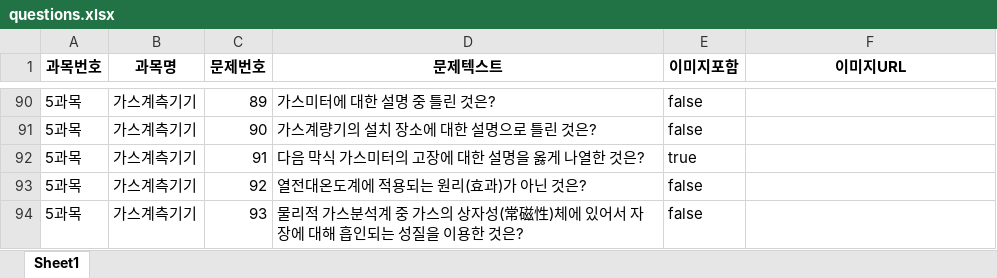
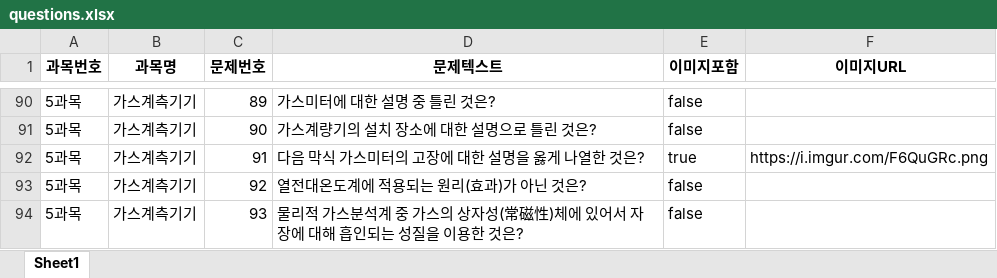
Before and after one commit to yunzivv/project_crawling_25_05, an Excel workbook: questions.xlsx, sheet Sheet1, drawn as a sheet; only a part is shown, gaps mark what is left out; values as stored, in another font and other column widths than the file's, no borders; the diff covers the shown part only; the diff names each change by its address in the sheet, - before the commit and + after, or states it on an @@ line.

```diff
--- a/questions.xlsx (sheet Sheet1)
+++ b/questions.xlsx (sheet Sheet1)
-F92 (이미지URL): (empty)
+F92 (이미지URL): https://i.imgur.com/F6QuGRc.png
```
Also changed, not shown: 8 edited cells elsewhere in this sheet, choices.xlsx, jobkorea_requirements.xlsx, 5 other files.
